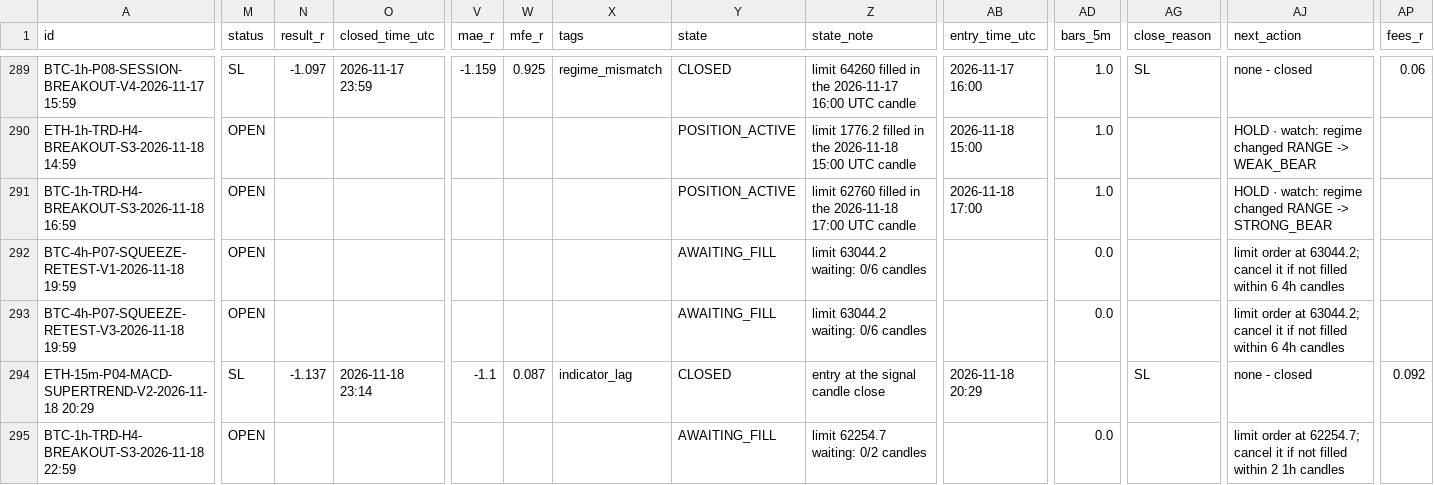
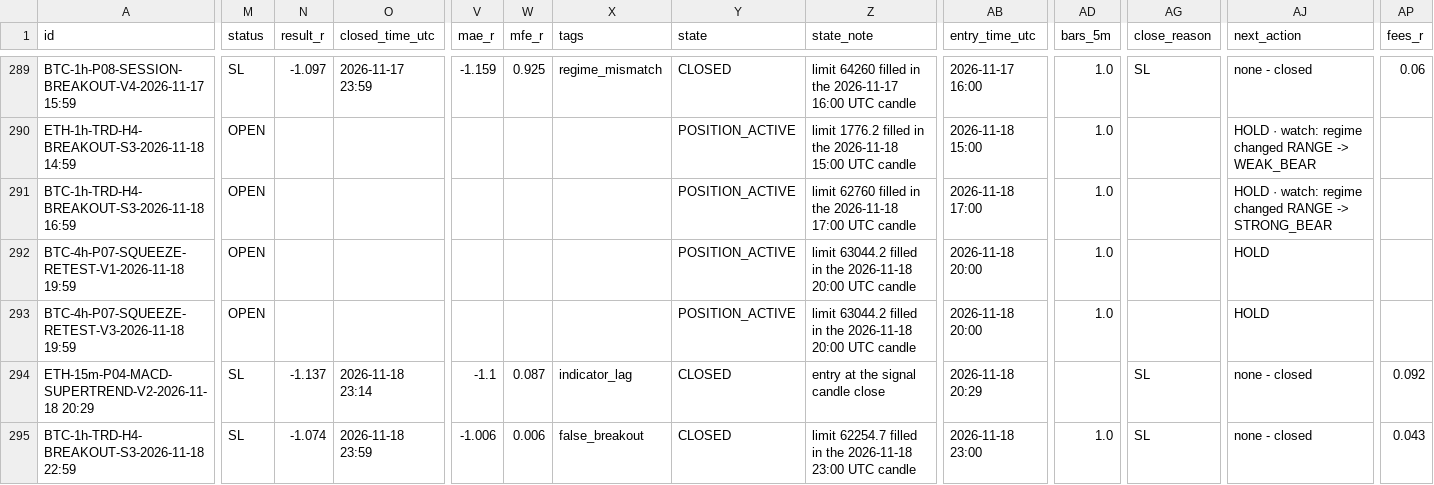
Before and after one commit to mayastraglobal-ui/crypto-signal-agent, a CSV file: reports/signals_log.csv, drawn as a sheet; only a part is shown, gaps mark what is left out; the diff names each change by its address in the sheet, - before the commit and + after, or states it on an @@ line.

```diff
--- a/reports/signals_log.csv
+++ b/reports/signals_log.csv
-Y292:Y293 (state): AWAITING_FILL
+Y292:Y293 (state): POSITION_ACTIVE
-Z292:Z293 (state_note): limit 63044.2 waiting: 0/6 candles
+Z292:Z293 (state_note): limit 63044.2 filled in the 2026-11-18 20:00 UTC candle
-AB292:AB293 (entry_time_utc): (empty)
+AB292:AB293 (entry_time_utc): 2026-11-18 20:00
-AD292:AD293 (bars_5m): 0.0
+AD292:AD293 (bars_5m): 1.0
-AJ292:AJ293 (next_action): limit order at 63044.2; cancel it if not filled within 6 4h candles
+AJ292:AJ293 (next_action): HOLD
-M295 (status): OPEN
+M295 (status): SL
-N295 (result_r): (empty)
+N295 (result_r): -1.074
-O295 (closed_time_utc): (empty)
+O295 (closed_time_utc): 2026-11-18 23:59
-V295 (mae_r): (empty)
+V295 (mae_r): -1.006
-W295 (mfe_r): (empty)
+W295 (mfe_r): 0.006
-X295 (tags): (empty)
+X295 (tags): false_breakout
-Y295 (state): AWAITING_FILL
+Y295 (state): CLOSED
-Z295 (state_note): limit 62254.7 waiting: 0/2 candles
+Z295 (state_note): limit 62254.7 filled in the 2026-11-18 23:00 UTC candle
-AB295 (entry_time_utc): (empty)
+AB295 (entry_time_utc): 2026-11-18 23:00
-AD295 (bars_5m): 0.0
+AD295 (bars_5m): 1.0
-AG295 (close_reason): (empty)
+AG295 (close_reason): SL
-AJ295 (next_action): limit order at 62254.7; cancel it if not filled within 2 1h candles
+AJ295 (next_action): none - closed
-AP295 (fees_r): (empty)
+AP295 (fees_r): 0.043
```
Also changed, not shown: reports/position_events.csv, reports/strategy_scoreboard.csv, 26 other files.
